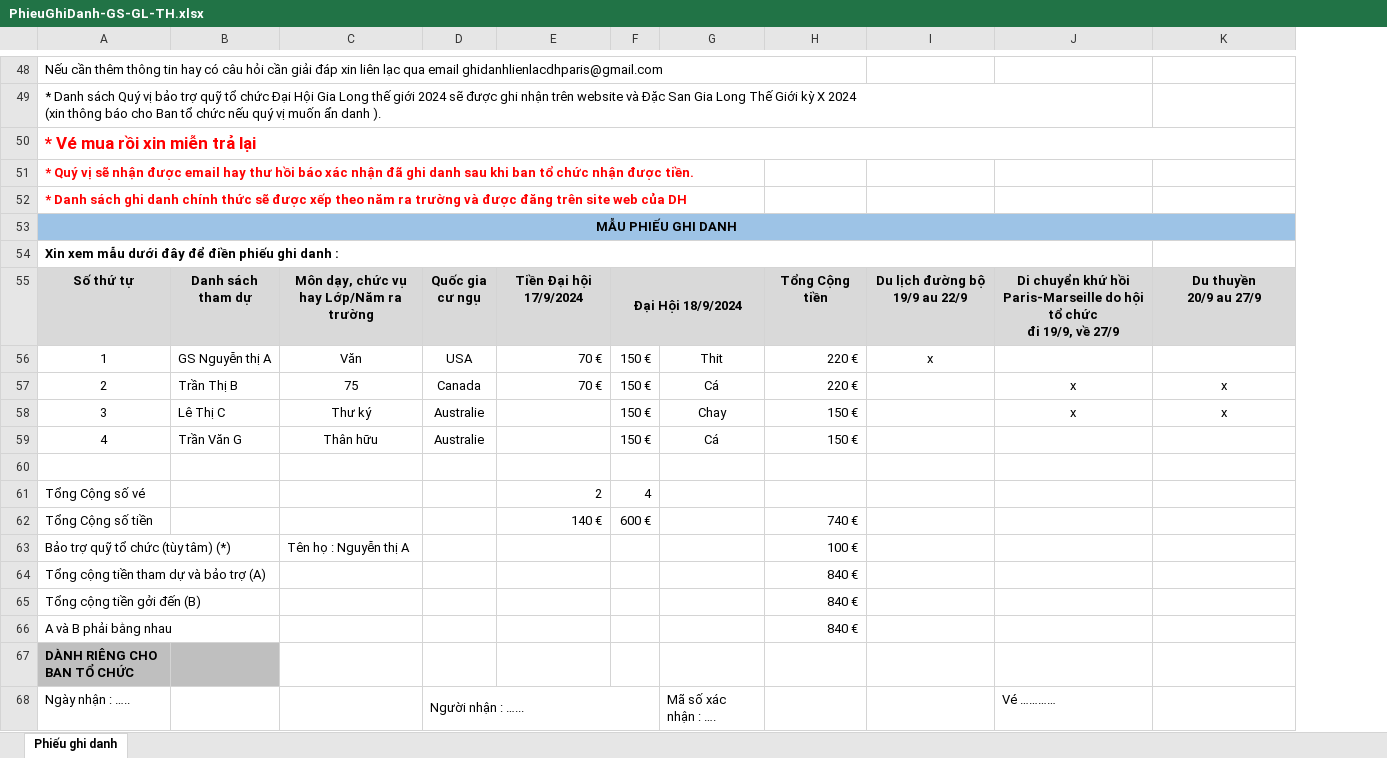
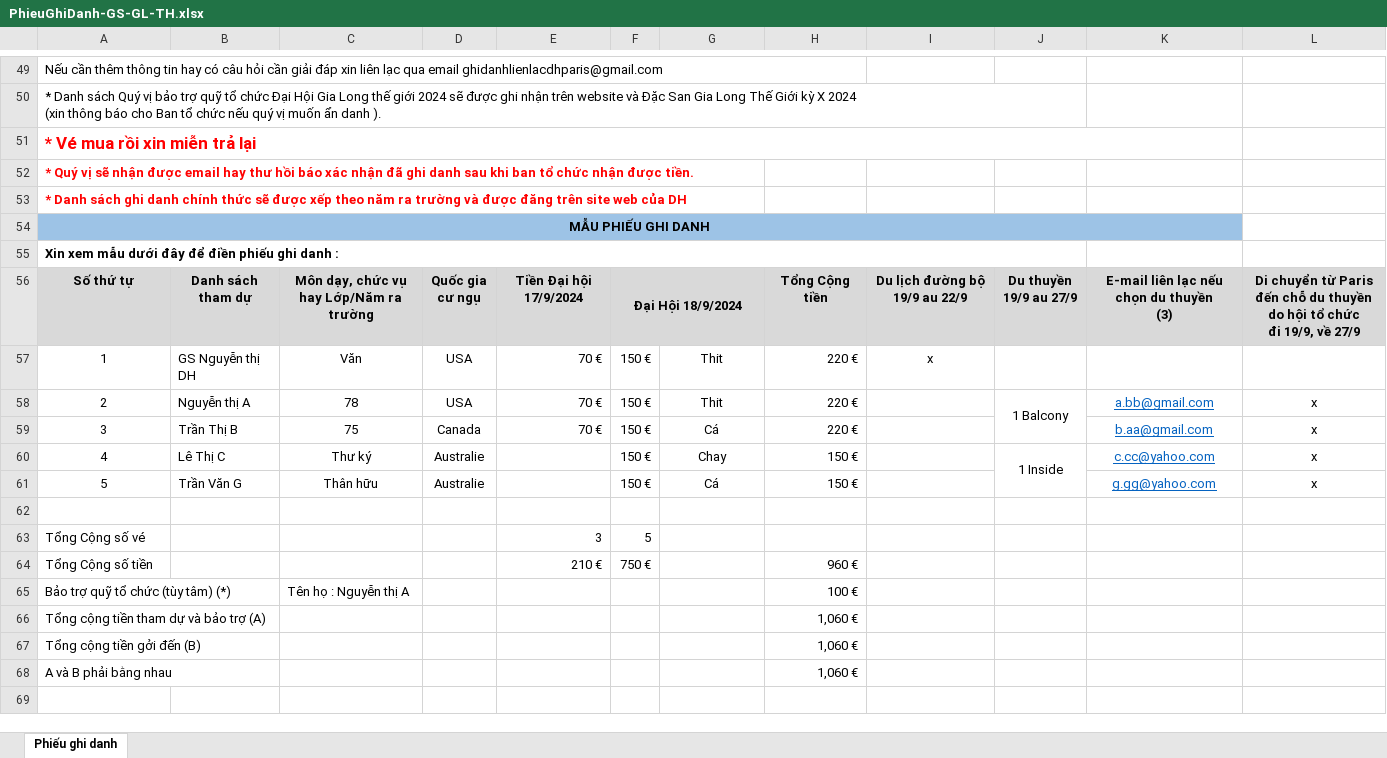
Before and after one commit to TNN78/test2021, an Excel workbook: GhiDanh/PhieuGhiDanh-GS-GL-TH.xlsx, sheet Phiếu ghi danh, drawn as a sheet; only a part is shown, gaps mark what is left out; values as stored, in another font and other column widths than the file's, no borders; charts and pictures not drawn; removed rows and columns are numbered as before the commit, all else as after; ↵ is a line break in a cell; the diff covers the shown part only; the diff names each change by its address in the sheet, - before the commit and + after, or states it on an @@ line.

```diff
--- a/GhiDanh/PhieuGhiDanh-GS-GL-TH.xlsx (sheet Phiếu ghi danh)
+++ b/GhiDanh/PhieuGhiDanh-GS-GL-TH.xlsx (sheet Phiếu ghi danh)
-column J, rows 55-58: Di chuyển khứ hồi Paris-Marseille do hội tổ chức ↵ đi 19/9, về 27/9 |  | x | x
+column J, row 56: Du thuyền ↵ 19/9 au 27/9; row 60: 1 Inside
+column K, row 56: E-mail liên lạc nếu chọn du thuyền ↵ (3); rows 59-61: b.aa@gmail.com | c.cc@yahoo.com | g.gg@yahoo.com
-A50:K50 merged
+A51:K51 merged
-A53:K53 merged
+A54:K54 merged
-L54 fill: #9DC3E6
+L54 fill: none
-L56: Du thuyền ↵ 20/9 au 27/9
+L56: Di chuyển từ Paris đến chỗ du thuyền do hội tổ chức ↵ đi 19/9, về 27/9
-B57: GS Nguyễn thị A
+B57: GS Nguyễn thị DH
+row 58: 2 | Nguyễn thị A | 78 | USA | 70 € | 150 € | Thit | 220 € |  | 1 Balcony | a.bb@gmail.com | x
-A59: 2
+A59: 3
-A60: 3
+A60: 4
-A61: 4
+A61: 5
-L61: (empty)
+L61: x
-E63: 2
+E63: 3
-F63: 4
+F63: 5
-row 62: Tổng Cộng số tiền |  |  |  | 140 € | 600 € |  | 740 €
+row 64: Tổng Cộng số tiền |  |  |  | 210 € | 750 € |  | 960 €
-H66:H68: 840 €
+H66:H68: 1,060 €
+A68:B68 merged
-row 67: DÀNH RIÊNG CHO BAN TỔ CHỨC
-row 68: Ngày nhận : ….. |  |  | Người nhận : …... |  |  | Mã số xác nhận : …. |  |  | Vé …………
```
Also changed, not shown: 1 added row, 5 edited cells, cell formats and merged cells elsewhere in this sheet, formulas that keep their value, charts or pictures, GhiDanh/PhieuGhiDanh-VISA.xlsx, 5 other files.
